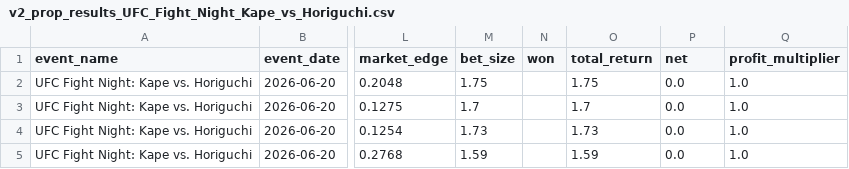
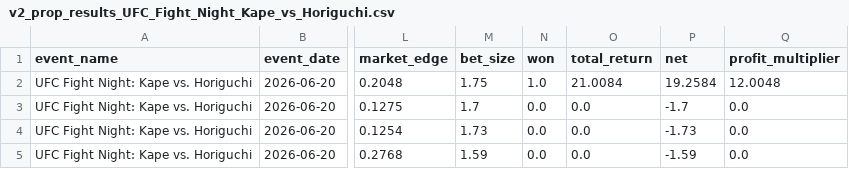
Before and after one commit to zwinship/OctaStats_UFC_Model_V2, a CSV file: results/v2_prop_results_UFC_Fight_Night_Kape_vs_Horiguchi.csv, drawn as a sheet; only a part is shown, gaps mark what is left out; the diff names each change by its address in the sheet, - before the commit and + after, or states it on an @@ line.

Commit message:
Regrade V2 prop results: UFC Fight Night: Kape vs. Horiguchi

```diff
--- a/results/v2_prop_results_UFC_Fight_Night_Kape_vs_Horiguchi.csv
+++ b/results/v2_prop_results_UFC_Fight_Night_Kape_vs_Horiguchi.csv
-N2 (won): (empty)
+N2 (won): 1.0
-O2 (total_return): 1.75
+O2 (total_return): 21.0084
-P2 (net): 0.0
+P2 (net): 19.2584
-Q2 (profit_multiplier): 1.0
+Q2 (profit_multiplier): 12.0048
-N3:N5 (won): (empty)
+N3:N5 (won): 0.0
-O3 (total_return): 1.7
+O3 (total_return): 0.0
-P3 (net): 0.0
+P3 (net): -1.7
-Q3:Q5 (profit_multiplier): 1.0
+Q3:Q5 (profit_multiplier): 0.0
-O4 (total_return): 1.73
+O4 (total_return): 0.0
-P4 (net): 0.0
+P4 (net): -1.73
-O5 (total_return): 1.59
+O5 (total_return): 0.0
-P5 (net): 0.0
+P5 (net): -1.59
```
